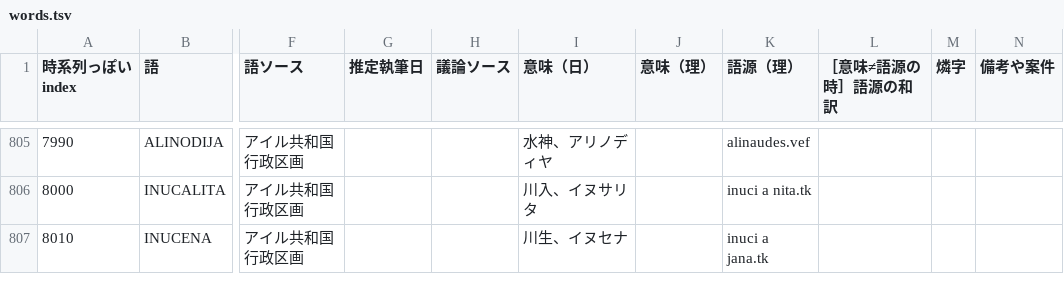
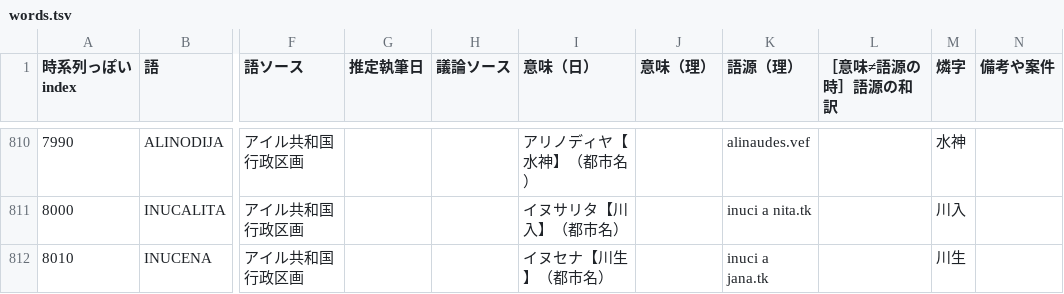
Before and after one commit to sozysozbot/bixe, a TSV file: preprocess/words.tsv, drawn as a sheet; only a part is shown, gaps mark what is left out; addresses are those after the commit; the diff covers the shown part only; the diff names each change by its address in the sheet, - before the commit and + after, or states it on an @@ line.

```diff
--- a/preprocess/words.tsv
+++ b/preprocess/words.tsv
-I810 (意味（日）): 水神、アリノディヤ
+I810 (意味（日）): アリノディヤ【水神】（都市名）
-M810 (燐字): (empty)
+M810 (燐字): 水神
-I811 (意味（日）): 川入、イヌサリタ
+I811 (意味（日）): イヌサリタ【川入】（都市名）
-M811 (燐字): (empty)
+M811 (燐字): 川入
-I812 (意味（日）): 川生、イヌセナ
+I812 (意味（日）): イヌセナ【川生】（都市名）
-M812 (燐字): (empty)
+M812 (燐字): 川生
```
Also changed, not shown: 21 added rows and 43 edited cells elsewhere in this file, preprocess/corpus.tsv, 9 other files.
